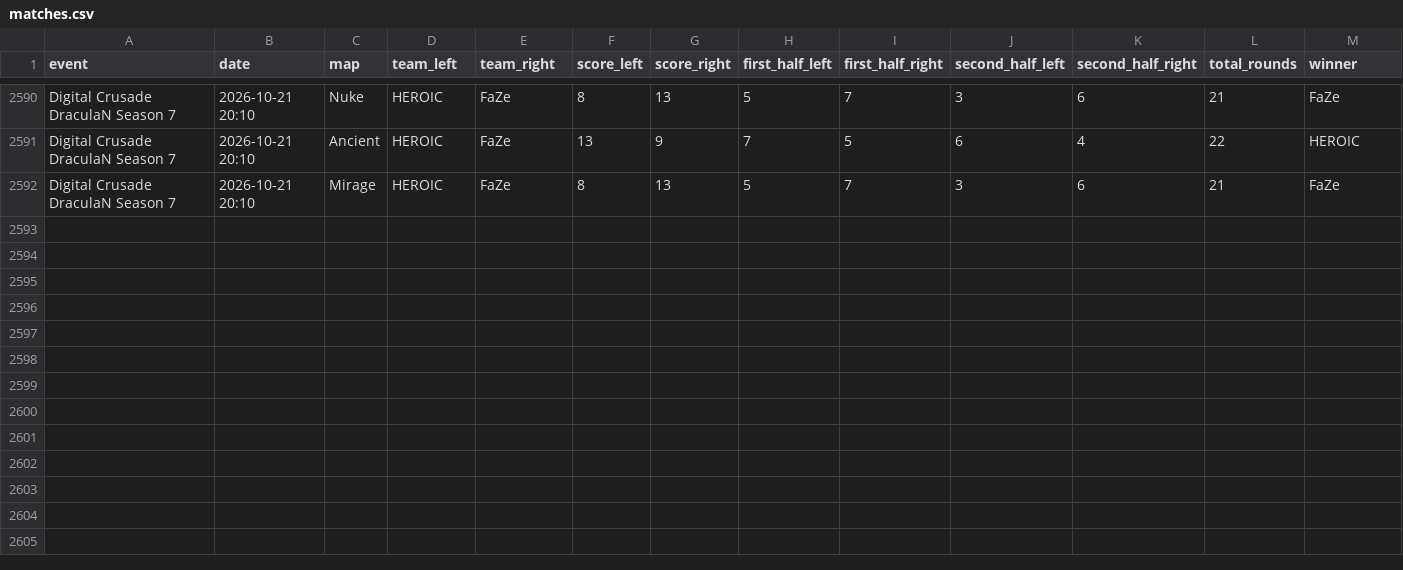
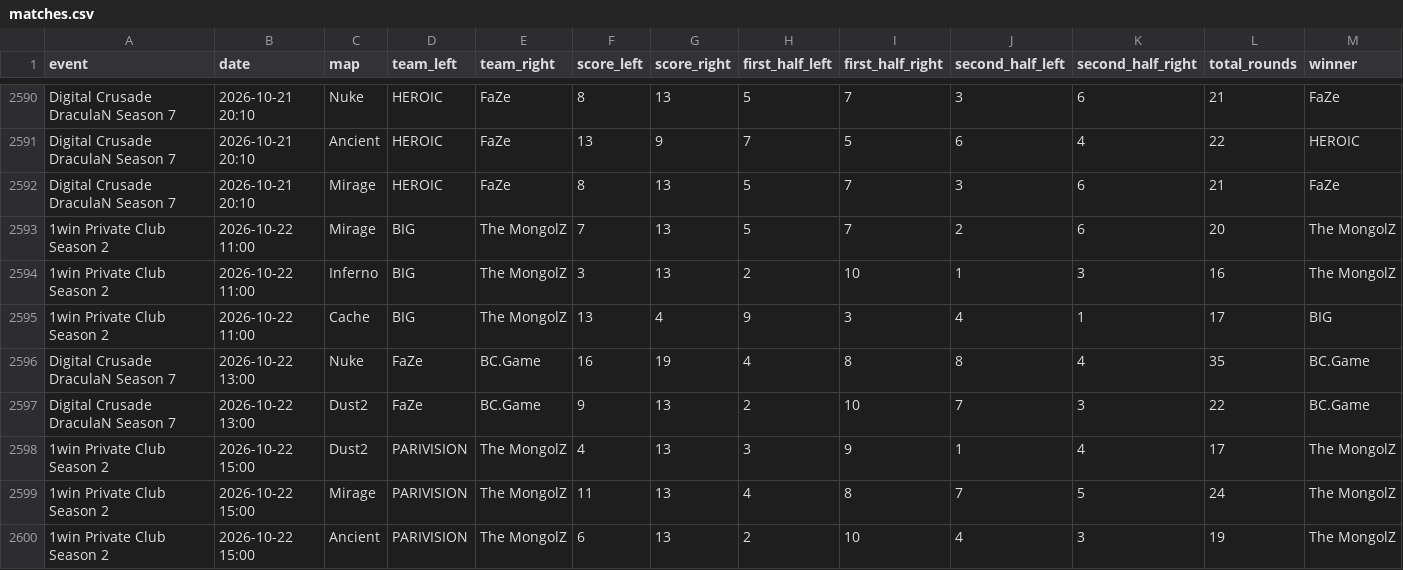
Before and after one commit to StrandedPond/hltv_scraper, a CSV file: hltv_scraper/matches.csv, drawn as a sheet; only a part is shown, gaps mark what is left out; rows hold the shown columns only; the diff names each change by its address in the sheet, - before the commit and + after, or states it on an @@ line.

Commit message:
Automated daily scraper update [skip ci]

```diff
--- a/hltv_scraper/matches.csv
+++ b/hltv_scraper/matches.csv
+row 2593: 1win Private Club Season 2 | 2026-10-22 11:00 | Mirage | BIG | The MongolZ | 7 | 13 | 5 | 7 | 2 | 6 | 20 | The MongolZ
+row 2594: 1win Private Club Season 2 | 2026-10-22 11:00 | Inferno | BIG | The MongolZ | 3 | 13 | 2 | 10 | 1 | 3 | 16 | The MongolZ
+row 2595: 1win Private Club Season 2 | 2026-10-22 11:00 | Cache | BIG | The MongolZ | 13 | 4 | 9 | 3 | 4 | 1 | 17 | BIG
+row 2596: Digital Crusade DraculaN Season 7 | 2026-10-22 13:00 | Nuke | FaZe | BC.Game | 16 | 19 | 4 | 8 | 8 | 4 | 35 | BC.Game
+row 2597: Digital Crusade DraculaN Season 7 | 2026-10-22 13:00 | Dust2 | FaZe | BC.Game | 9 | 13 | 2 | 10 | 7 | 3 | 22 | BC.Game
+row 2598: 1win Private Club Season 2 | 2026-10-22 15:00 | Dust2 | PARIVISION | The MongolZ | 4 | 13 | 3 | 9 | 1 | 4 | 17 | The MongolZ
+row 2599: 1win Private Club Season 2 | 2026-10-22 15:00 | Mirage | PARIVISION | The MongolZ | 11 | 13 | 4 | 8 | 7 | 5 | 24 | The MongolZ
+row 2600: 1win Private Club Season 2 | 2026-10-22 15:00 | Ancient | PARIVISION | The MongolZ | 6 | 13 | 2 | 10 | 4 | 3 | 19 | The MongolZ
```
Also changed, not shown: 2 other files.
